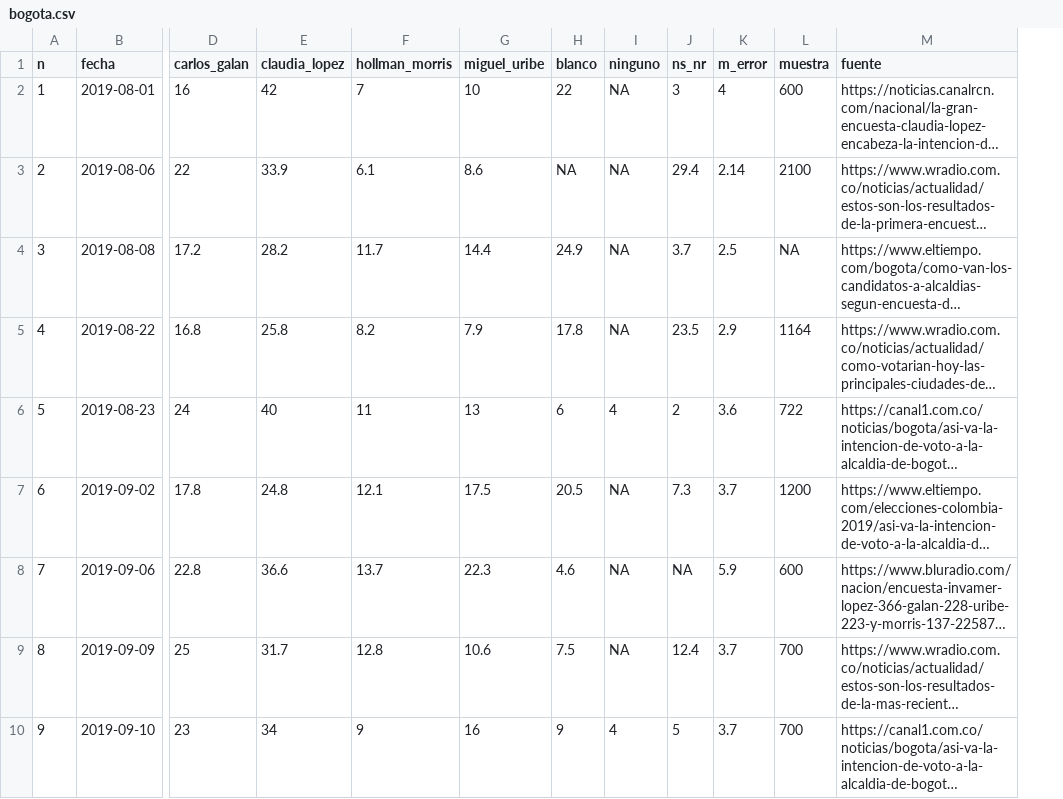
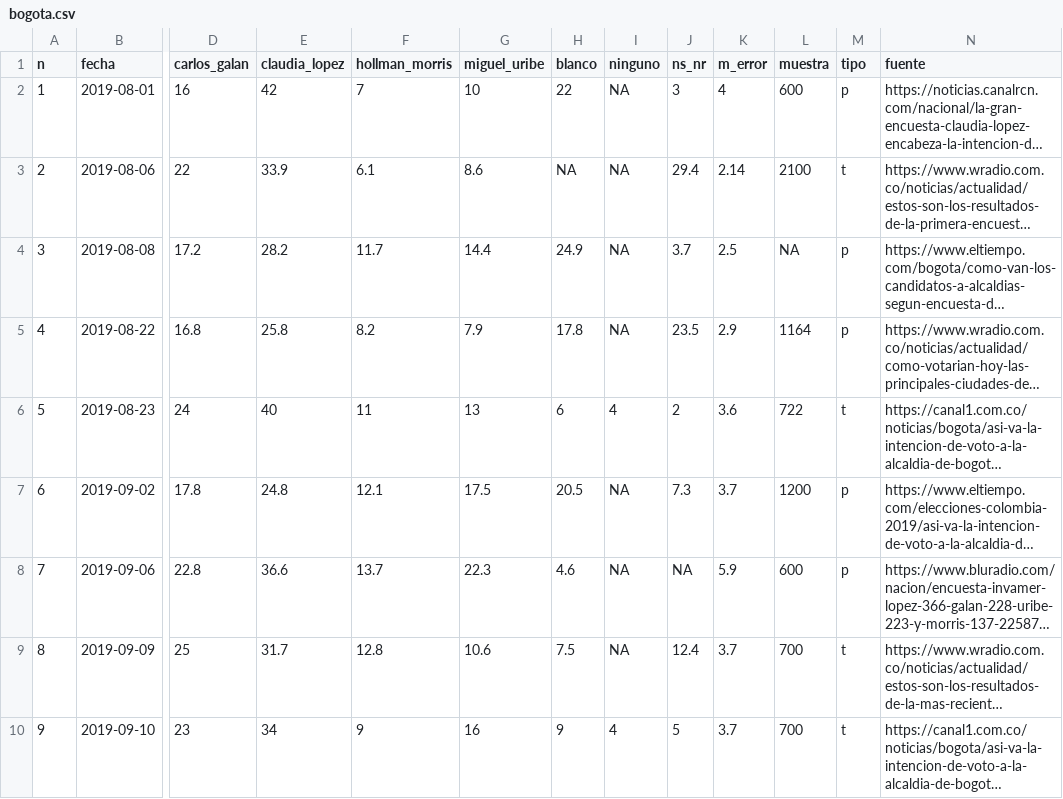
Before and after one commit to nelsonamayad/elecciones_locales_2019, a CSV file: Ciudad/bogota.csv, drawn as a sheet; only a part is shown, gaps mark what is left out; long unchanged cells end in …; the diff names each change by its address in the sheet, - before the commit and + after, or states it on an @@ line.

Commit message:
Update bogota.csv

```diff
--- a/Ciudad/bogota.csv
+++ b/Ciudad/bogota.csv
+column M (tipo), rows 2-10: p | t | p | p | t | p | p | t | t
```
